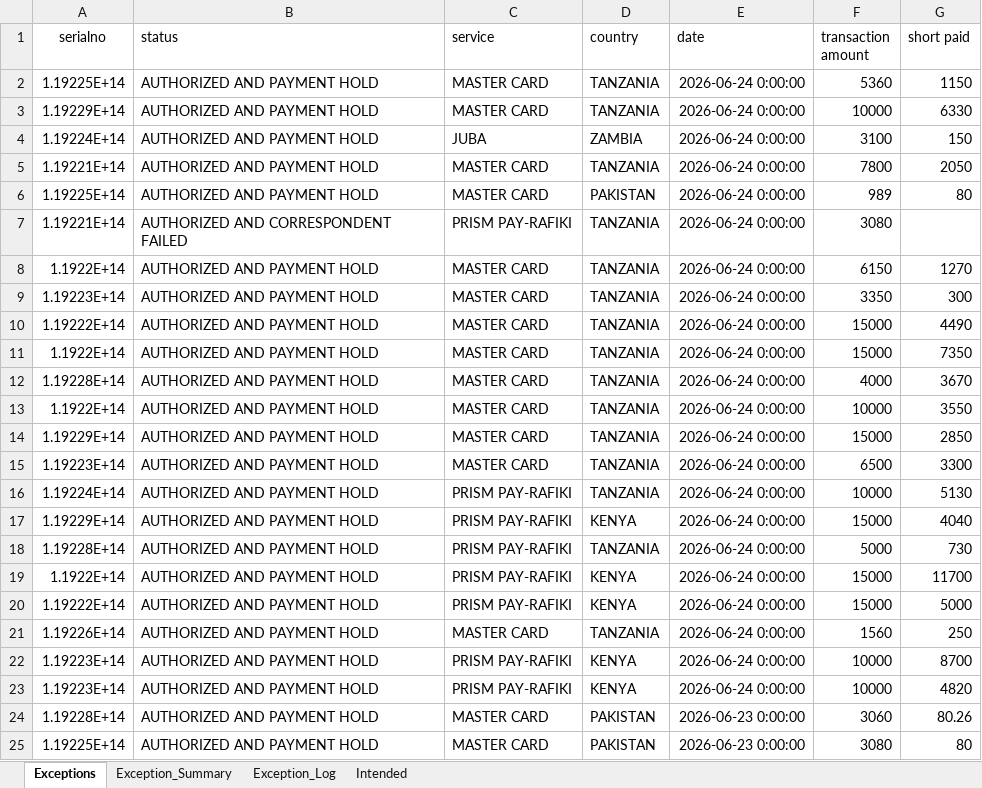
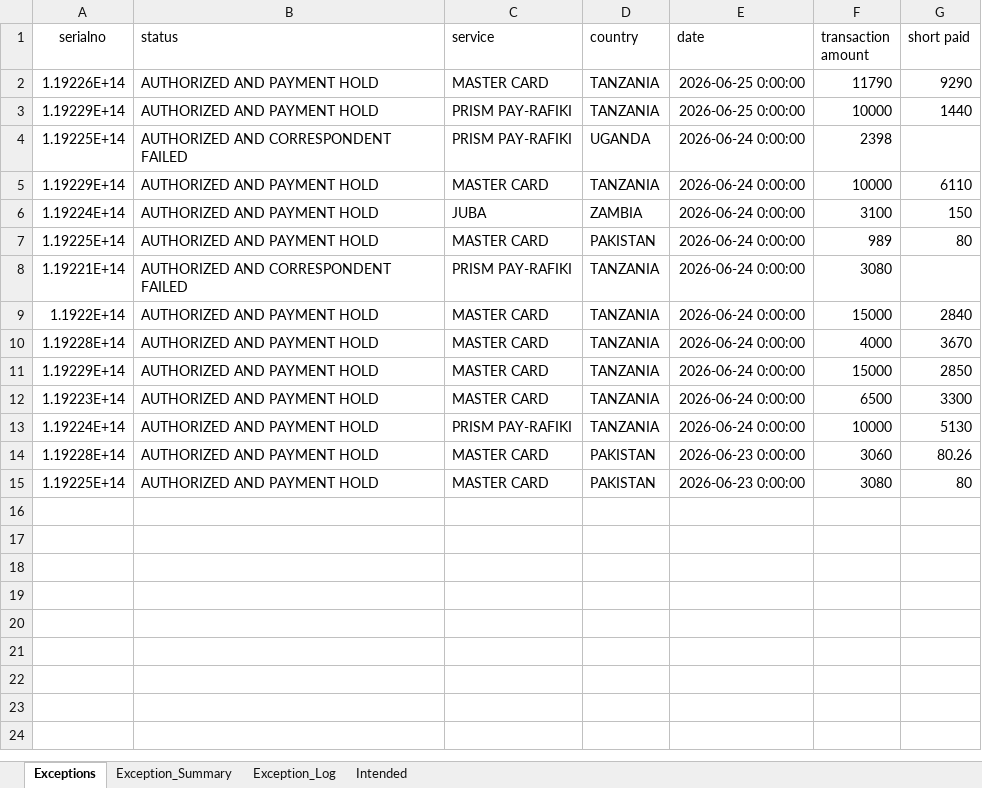
Before and after one commit to Winstxnnyxni/Opsdashboard, an Excel workbook: processed_report.xlsx, sheet Exceptions, drawn as a sheet; values as stored, in another font and other column widths than the file's, no borders; table styles not drawn; removed rows and columns are numbered as before the commit, all else as after; the diff names each change by its address in the sheet, - before the commit and + after, or states it on an @@ line.

```diff
--- a/processed_report.xlsx (sheet Exceptions)
+++ b/processed_report.xlsx (sheet Exceptions)
+row 2: 1.19226E+14 | AUTHORIZED AND PAYMENT HOLD | MASTER CARD | TANZANIA | 2026-06-25 0:00:00 | 11790 | 9290
+row 3: 1.19229E+14 | AUTHORIZED AND PAYMENT HOLD | PRISM PAY-RAFIKI | TANZANIA | 2026-06-25 0:00:00 | 10000 | 1440
-B4 (status): AUTHORIZED AND PAYMENT HOLD
+B4 (status): AUTHORIZED AND CORRESPONDENT FAILED
-C4 (service): MASTER CARD
+C4 (service): PRISM PAY-RAFIKI
-D4 (country): TANZANIA
+D4 (country): UGANDA
-F4 (transaction amount): 5360
+F4 (transaction amount): 2398
-G4 (short paid): 1150
+G4 (short paid): (empty)
-G5 (short paid): 6330
+G5 (short paid): 6110
-row 5: 1.19221E+14 | AUTHORIZED AND PAYMENT HOLD | MASTER CARD | TANZANIA | 2026-06-24 0:00:00 | 7800 | 2050
-row 8: 1.1922E+14 | AUTHORIZED AND PAYMENT HOLD | MASTER CARD | TANZANIA | 2026-06-24 0:00:00 | 6150 | 1270
-row 9: 1.19223E+14 | AUTHORIZED AND PAYMENT HOLD | MASTER CARD | TANZANIA | 2026-06-24 0:00:00 | 3350 | 300
-row 10: 1.19222E+14 | AUTHORIZED AND PAYMENT HOLD | MASTER CARD | TANZANIA | 2026-06-24 0:00:00 | 15000 | 4490
-G9 (short paid): 7350
+G9 (short paid): 2840
-row 13: 1.1922E+14 | AUTHORIZED AND PAYMENT HOLD | MASTER CARD | TANZANIA | 2026-06-24 0:00:00 | 10000 | 3550
-row 17: 1.19229E+14 | AUTHORIZED AND PAYMENT HOLD | PRISM PAY-RAFIKI | KENYA | 2026-06-24 0:00:00 | 15000 | 4040
-row 18: 1.19228E+14 | AUTHORIZED AND PAYMENT HOLD | PRISM PAY-RAFIKI | TANZANIA | 2026-06-24 0:00:00 | 5000 | 730
-row 19: 1.1922E+14 | AUTHORIZED AND PAYMENT HOLD | PRISM PAY-RAFIKI | KENYA | 2026-06-24 0:00:00 | 15000 | 11700
-row 20: 1.19222E+14 | AUTHORIZED AND PAYMENT HOLD | PRISM PAY-RAFIKI | KENYA | 2026-06-24 0:00:00 | 15000 | 5000
-row 21: 1.19226E+14 | AUTHORIZED AND PAYMENT HOLD | MASTER CARD | TANZANIA | 2026-06-24 0:00:00 | 1560 | 250
-row 22: 1.19223E+14 | AUTHORIZED AND PAYMENT HOLD | PRISM PAY-RAFIKI | KENYA | 2026-06-24 0:00:00 | 10000 | 8700
-row 23: 1.19223E+14 | AUTHORIZED AND PAYMENT HOLD | PRISM PAY-RAFIKI | KENYA | 2026-06-24 0:00:00 | 10000 | 4820
```
Also changed, not shown: sheet Intended, sheet Exception_Log, sheet Exception_Summary.
